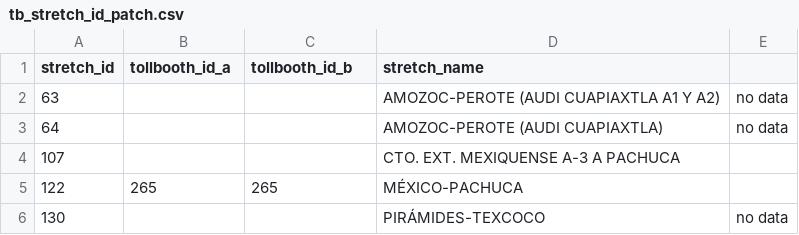
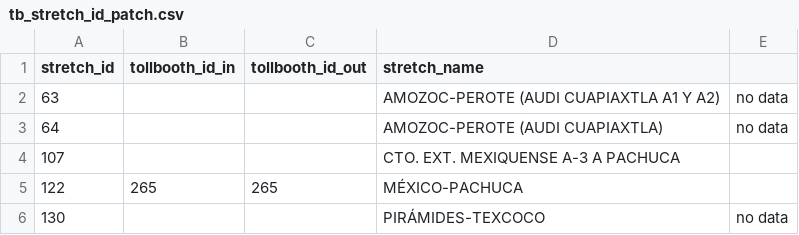
Before and after one commit to elaeon/tollbooth_etc_mx, a CSV file: data/tables/2025/tb_stretch_id_patch.csv, drawn as a sheet; only a part is shown.

Commit message:
fix join tb stretch

```diff
--- a/data/tables/2025/tb_stretch_id_patch.csv
+++ b/data/tables/2025/tb_stretch_id_patch.csv
@@ -1,2 +1,2 @@
-"stretch_id","tollbooth_id_a","tollbooth_id_b","stretch_name",
+"stretch_id","tollbooth_id_in","tollbooth_id_out","stretch_name",
 63,,,"AMOZOC-PEROTE (AUDI CUAPIAXTLA A1 Y A2)","no data"
```
Also changed, not shown: 3 other files.
